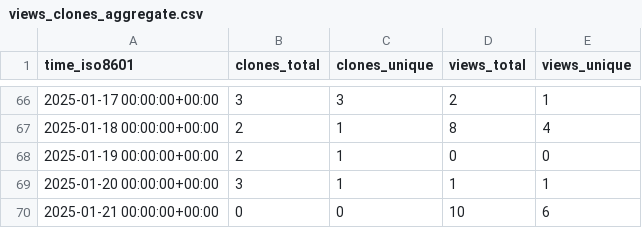
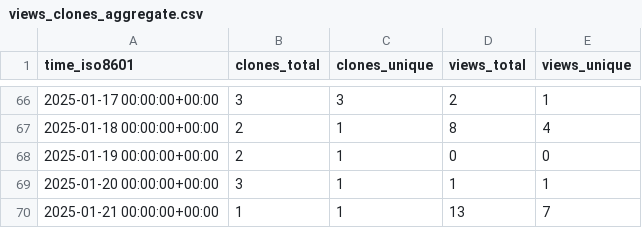
Before and after one commit to CBICA/NiChart_Project, a CSV file: CBICA/NiChart_Project/ghrs-data/views_clones_aggregate.csv, drawn as a sheet; only a part is shown, gaps mark what is left out.

```diff
--- a/CBICA/NiChart_Project/ghrs-data/views_clones_aggregate.csv
+++ b/CBICA/NiChart_Project/ghrs-data/views_clones_aggregate.csv
@@ -69,2 +69,2 @@ time_iso8601,clones_total,clones_unique,views_total,views_unique
 2025-01-20 00:00:00+00:00,3,1,1,1
-2025-01-21 00:00:00+00:00,0,0,10,6
+2025-01-21 00:00:00+00:00,1,1,13,7
```
Also changed, not shown: 1 other file.
